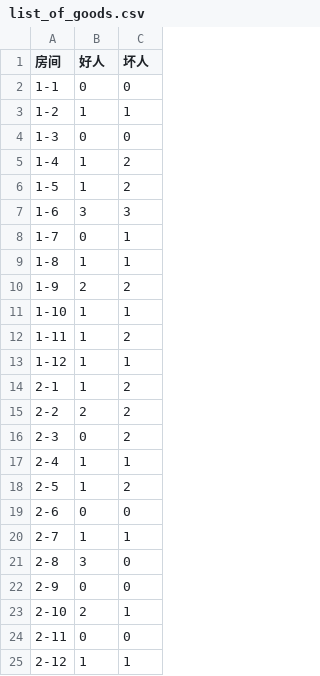
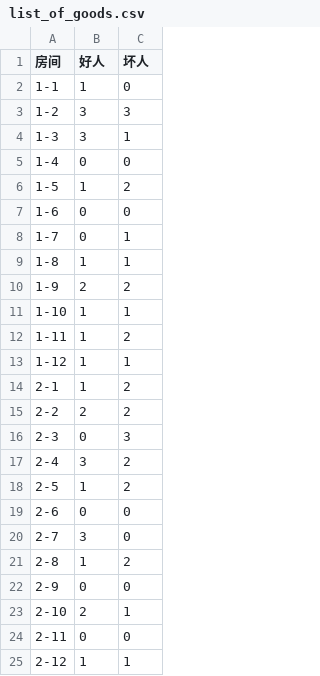
Before and after one commit to WolalaQAQ/TianTu2024_WS, a CSV file: list_of_goods.csv, drawn as a sheet.

```diff
--- a/list_of_goods.csv
+++ b/list_of_goods.csv
@@ -1,8 +1,8 @@
 房间,好人,坏人
-1-1,0,0
-1-2,1,1
-1-3,0,0
-1-4,1,2
+1-1,1,0
+1-2,3,3
+1-3,3,1
+1-4,0,0
 1-5,1,2
-1-6,3,3
+1-6,0,0
 1-7,0,1
@@ -15,8 +15,8 @@
 2-2,2,2
-2-3,0,2
-2-4,1,1
+2-3,0,3
+2-4,3,2
 2-5,1,2
 2-6,0,0
-2-7,1,1
-2-8,3,0
+2-7,3,0
+2-8,1,2
 2-9,0,0
```
Also changed, not shown: 3 other files.
